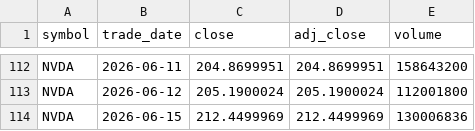
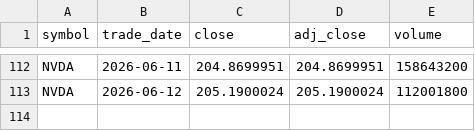
Before and after one commit to ChingYa0415/gooaye-tracker, a CSV file: data/prices/NVDA.csv, drawn as a sheet; only a part is shown, gaps mark what is left out; the diff names each change by its address in the sheet, - before the commit and + after, or states it on an @@ line.

```diff
--- a/data/prices/NVDA.csv
+++ b/data/prices/NVDA.csv
-row 114: NVDA | 2026-06-15 | 212.4499969 | 212.4499969 | 130006836
```
Also changed, not shown: data/prices/INDEX_IXIC.csv, data/prices/TSLA.csv, 37 other files.
